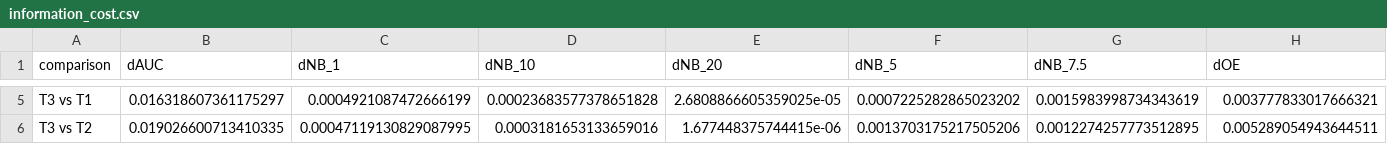
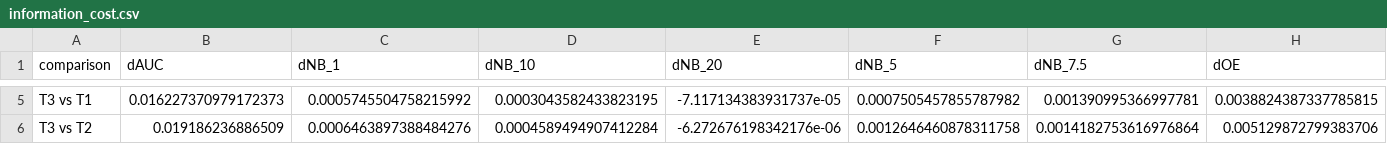
Before and after one commit to Gideono29/lablite-cvd, a CSV file: outputs/fit/information_cost.csv, drawn as a sheet; only a part is shown, gaps mark what is left out; the diff covers the shown part only; the diff names each change by its address in the sheet, - before the commit and + after, or states it on an @@ line.

```diff
--- a/outputs/fit/information_cost.csv
+++ b/outputs/fit/information_cost.csv
-B5 (dAUC): 0.016318607361175297
+B5 (dAUC): 0.016227370979172373
-C5 (dNB_1): 0.0004921087472666199
+C5 (dNB_1): 0.0005745504758215992
-D5 (dNB_10): 0.00023683577378651828
+D5 (dNB_10): 0.0003043582433823195
-E5 (dNB_20): 2.6808866605359025e-05
+E5 (dNB_20): -7.117134383931737e-05
-F5 (dNB_5): 0.0007225282865023202
+F5 (dNB_5): 0.0007505457855787982
-G5 (dNB_7.5): 0.0015983998734343619
+G5 (dNB_7.5): 0.001390995366997781
-H5 (dOE): 0.003777833017666321
+H5 (dOE): 0.0038824387337785815
-B6 (dAUC): 0.019026600713410335
+B6 (dAUC): 0.019186236886509
-C6 (dNB_1): 0.00047119130829087995
+C6 (dNB_1): 0.0006463897388484276
-D6 (dNB_10): 0.0003181653133659016
+D6 (dNB_10): 0.0004589494907412284
-E6 (dNB_20): 1.677448375744415e-06
+E6 (dNB_20): -6.272676198342176e-06
-F6 (dNB_5): 0.0013703175217505206
+F6 (dNB_5): 0.0012646460878311758
-G6 (dNB_7.5): 0.0012274257773512895
+G6 (dNB_7.5): 0.0014182753616976864
-H6 (dOE): 0.005289054943644511
+H6 (dOE): 0.005129872799383706
```
Also changed, not shown: 36 edited cells elsewhere in this file, data/processed/data_dictionary.csv, outputs/fit/coefficients.csv, 17 other files.
